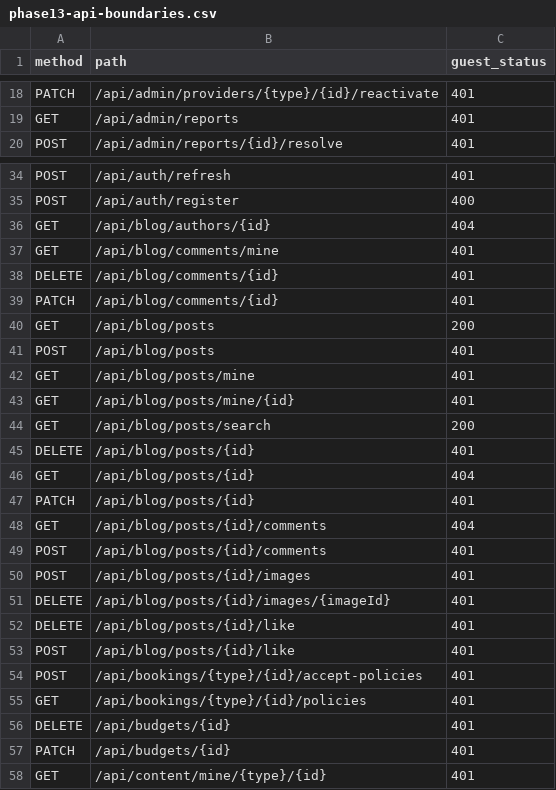
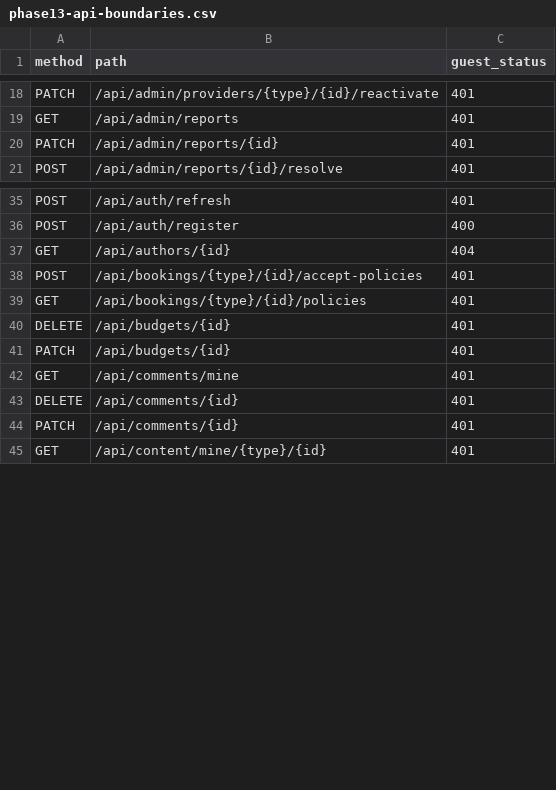
Before and after one commit to youssefashraf-1/Travel-Planning-System, a CSV file: docs/testing/phase13-api-boundaries.csv, drawn as a sheet; only a part is shown, gaps mark what is left out; the diff covers the shown part only.

```diff
--- a/docs/testing/phase13-api-boundaries.csv
+++ b/docs/testing/phase13-api-boundaries.csv
@@ -19,2 +19,3 @@ PATCH,/api/admin/providers/{type}/{id}/reactivate,401
 GET,/api/admin/reports,401
+PATCH,/api/admin/reports/{id},401
 POST,/api/admin/reports/{id}/resolve,401
@@ -35,20 +36,3 @@ POST,/api/auth/refresh,401
 POST,/api/auth/register,400
-GET,/api/blog/authors/{id},404
-GET,/api/blog/comments/mine,401
-DELETE,/api/blog/comments/{id},401
-PATCH,/api/blog/comments/{id},401
-GET,/api/blog/posts,200
-POST,/api/blog/posts,401
-GET,/api/blog/posts/mine,401
-GET,/api/blog/posts/mine/{id},401
-GET,/api/blog/posts/search,200
-DELETE,/api/blog/posts/{id},401
-GET,/api/blog/posts/{id},404
-PATCH,/api/blog/posts/{id},401
-GET,/api/blog/posts/{id}/comments,404
-POST,/api/blog/posts/{id}/comments,401
-POST,/api/blog/posts/{id}/images,401
-DELETE,/api/blog/posts/{id}/images/{imageId},401
-DELETE,/api/blog/posts/{id}/like,401
-POST,/api/blog/posts/{id}/like,401
+GET,/api/authors/{id},404
 POST,/api/bookings/{type}/{id}/accept-policies,401
@@ -57,2 +41,5 @@ DELETE,/api/budgets/{id},401
 PATCH,/api/budgets/{id},401
+GET,/api/comments/mine,401
+DELETE,/api/comments/{id},401
+PATCH,/api/comments/{id},401
 GET,/api/content/mine/{type}/{id},401
```
Also changed, not shown: 16 added rows elsewhere in this file, 21 other files.
